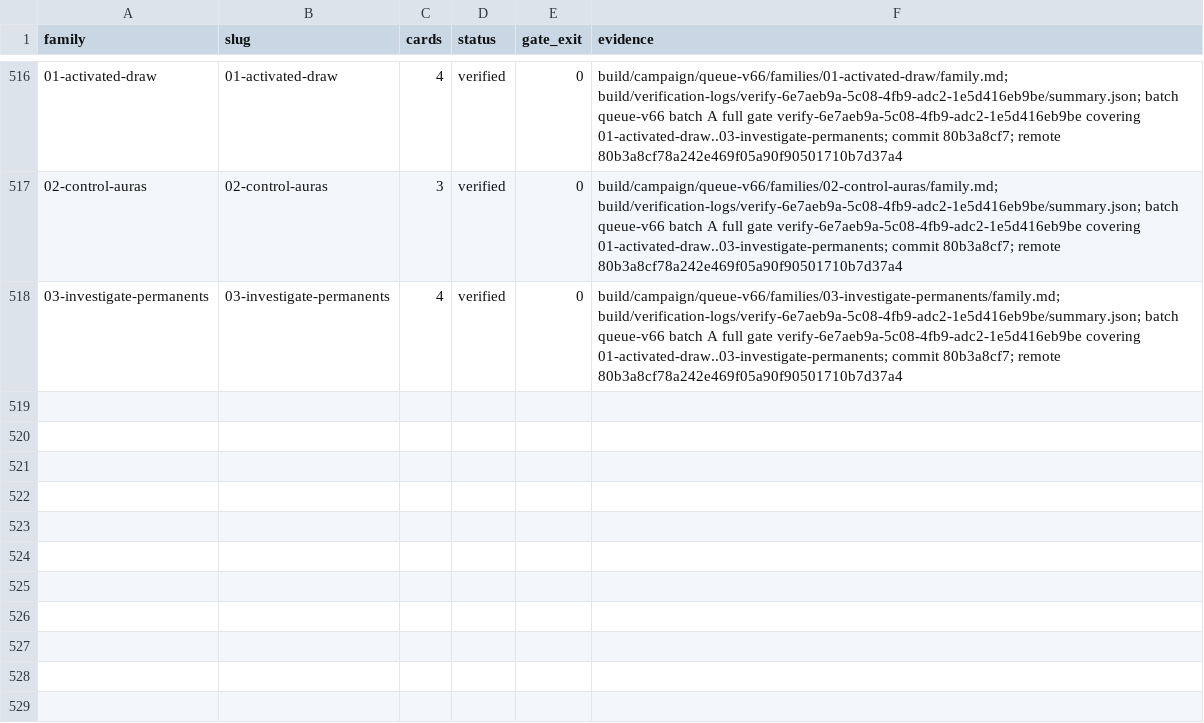
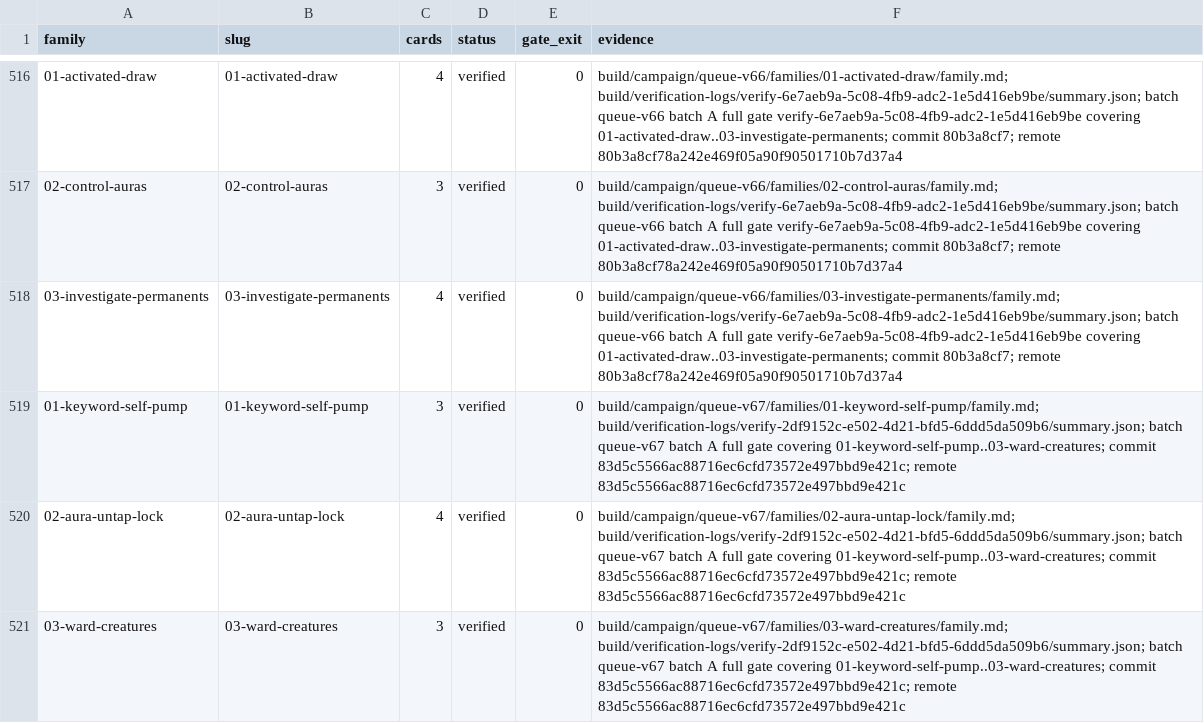
Before and after one commit to pizzaninja188/Cockatrice, a TSV file: build/campaign/status.tsv, drawn as a sheet; only a part is shown, gaps mark what is left out; the diff names each change by its address in the sheet, - before the commit and + after, or states it on an @@ line.

Commit message:
Record queue-v67 batch A delivery evidence

```diff
--- a/build/campaign/status.tsv
+++ b/build/campaign/status.tsv
+row 519: 01-keyword-self-pump | 01-keyword-self-pump | 3 | verified | 0 | build/campaign/queue-v67/families/01-keyword-self-pump/family.md; build/verification-logs/verify-2df9152c-e502-4d21-bfd5-6ddd5da509b6/summary.json; batch queue-v67 batch A full gate covering 01-keyword-self-pump..03-ward-creatures; commit 83d5c5566ac88716ec6cfd73572e497bbd9e421c; remote 83d5c5566ac88716ec6cfd73572e497bbd9e421c
+row 520: 02-aura-untap-lock | 02-aura-untap-lock | 4 | verified | 0 | build/campaign/queue-v67/families/02-aura-untap-lock/family.md; build/verification-logs/verify-2df9152c-e502-4d21-bfd5-6ddd5da509b6/summary.json; batch queue-v67 batch A full gate covering 01-keyword-self-pump..03-ward-creatures; commit 83d5c5566ac88716ec6cfd73572e497bbd9e421c; remote 83d5c5566ac88716ec6cfd73572e497bbd9e421c
+row 521: 03-ward-creatures | 03-ward-creatures | 3 | verified | 0 | build/campaign/queue-v67/families/03-ward-creatures/family.md; build/verification-logs/verify-2df9152c-e502-4d21-bfd5-6ddd5da509b6/summary.json; batch queue-v67 batch A full gate covering 01-keyword-self-pump..03-ward-creatures; commit 83d5c5566ac88716ec6cfd73572e497bbd9e421c; remote 83d5c5566ac88716ec6cfd73572e497bbd9e421c
```
